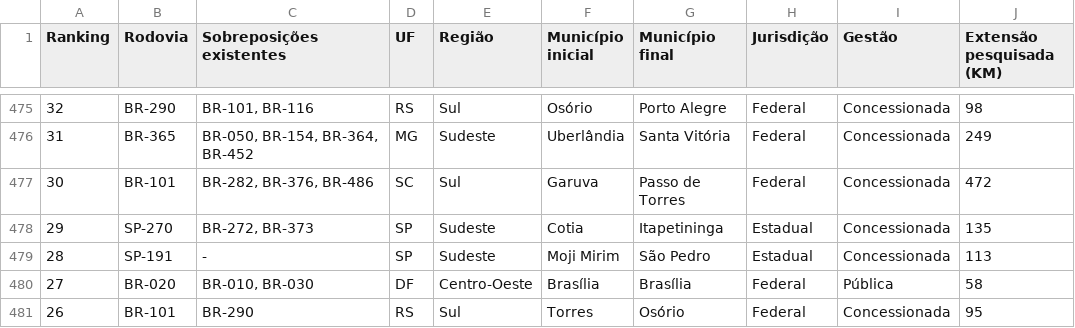
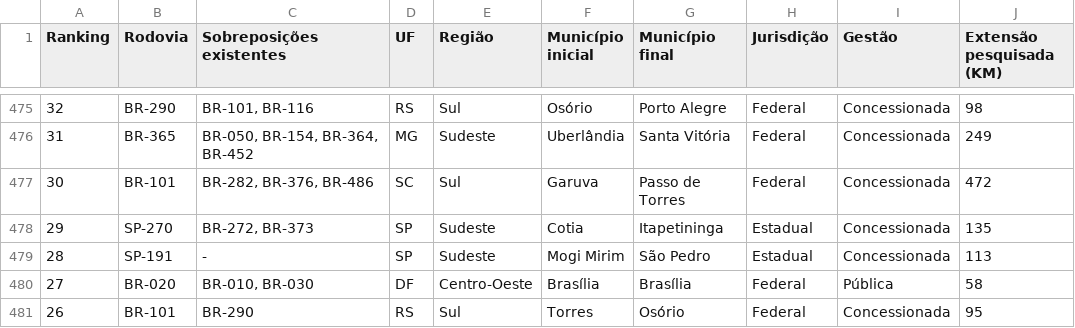
Before and after one commit to gracoba/ciencia_redes_FGV, a CSV file: qualidade_rodovias_CNT.csv, drawn as a sheet; only a part is shown, gaps mark what is left out; the diff names each change by its address in the sheet, - before the commit and + after, or states it on an @@ line.

Commit message:
Update qualidade_rodovias_CNT.csv

```diff
--- a/qualidade_rodovias_CNT.csv
+++ b/qualidade_rodovias_CNT.csv
-F479 (Município inicial): Moji Mirim
+F479 (Município inicial): Mogi Mirim
```
